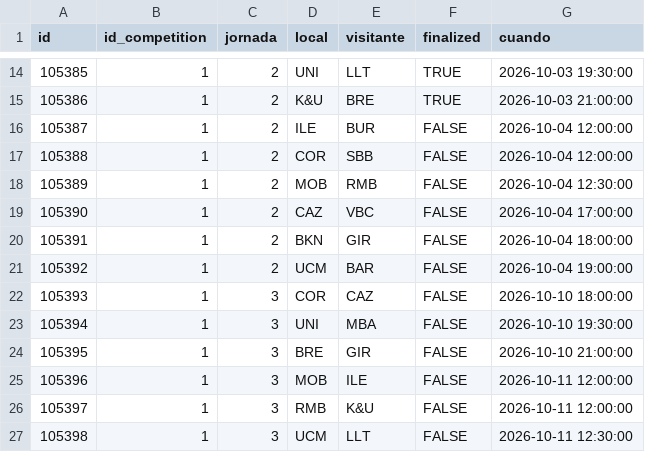
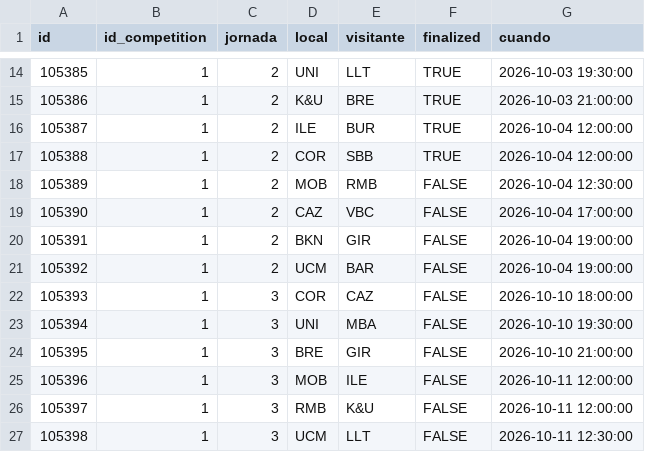
Before and after one commit to IvoVillanueva/pbp_acb_historico, a CSV file: data/horarios.csv, drawn as a sheet; only a part is shown, gaps mark what is left out.

```diff
--- a/data/horarios.csv
+++ b/data/horarios.csv
@@ -15,7 +15,7 @@
 105386,1,"2","K&U","BRE",TRUE,2026-10-03 21:00:00
-105387,1,"2","ILE","BUR",FALSE,2026-10-04 12:00:00
-105388,1,"2","COR","SBB",FALSE,2026-10-04 12:00:00
+105387,1,"2","ILE","BUR",TRUE,2026-10-04 12:00:00
+105388,1,"2","COR","SBB",TRUE,2026-10-04 12:00:00
 105389,1,"2","MOB","RMB",FALSE,2026-10-04 12:30:00
 105390,1,"2","CAZ","VBC",FALSE,2026-10-04 17:00:00
-105391,1,"2","BKN","GIR",FALSE,2026-10-04 18:00:00
+105391,1,"2","BKN","GIR",FALSE,2026-10-04 19:00:00
 105392,1,"2","UCM","BAR",FALSE,2026-10-04 19:00:00
```
Also changed, not shown: data_stats_equipos/stats_equipos_acb_2026.csv, 4 other files.
